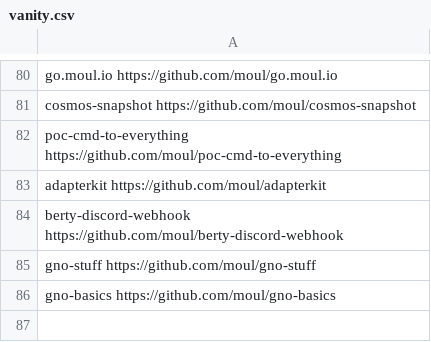
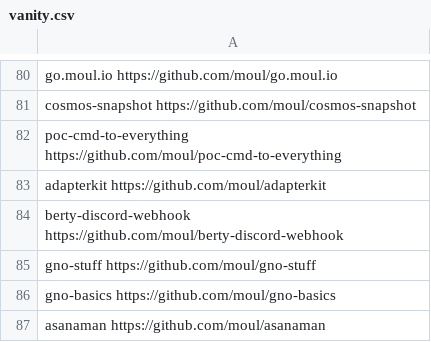
Before and after one commit to moul/moul.io, a CSV file: vanity.csv, drawn as a sheet; only a part is shown, gaps mark what is left out; the diff names each change by its address in the sheet, - before the commit and + after, or states it on an @@ line.

Commit message:
feat: add asanaman
Signed-off-by: Manfred Touron <94029+moul@users.noreply.github.com>

```diff
--- a/vanity.csv
+++ b/vanity.csv
+row 87: asanaman https://github.com/moul/asanaman
```
